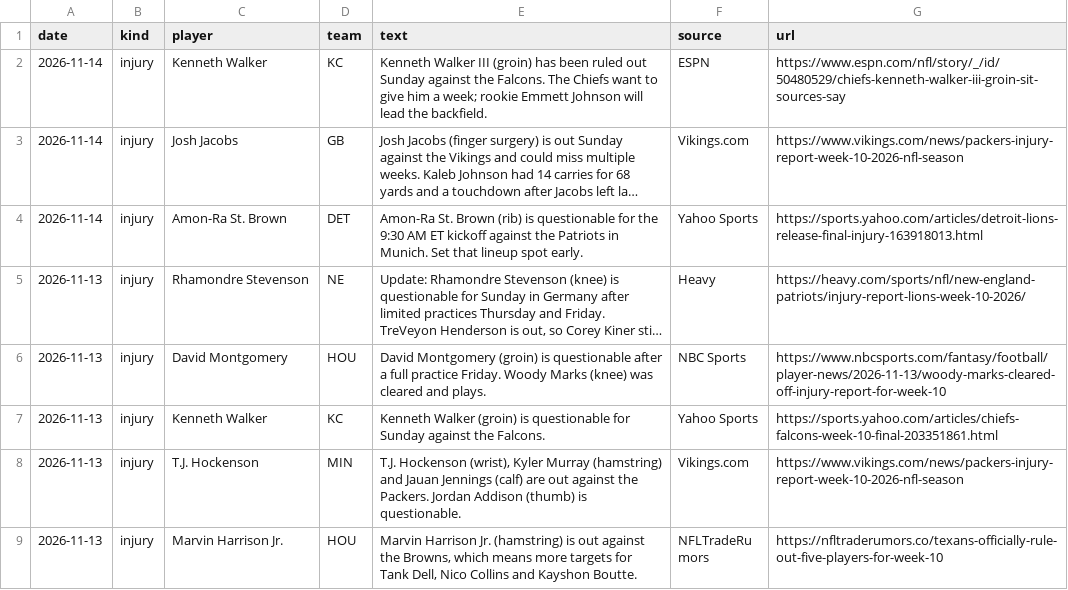
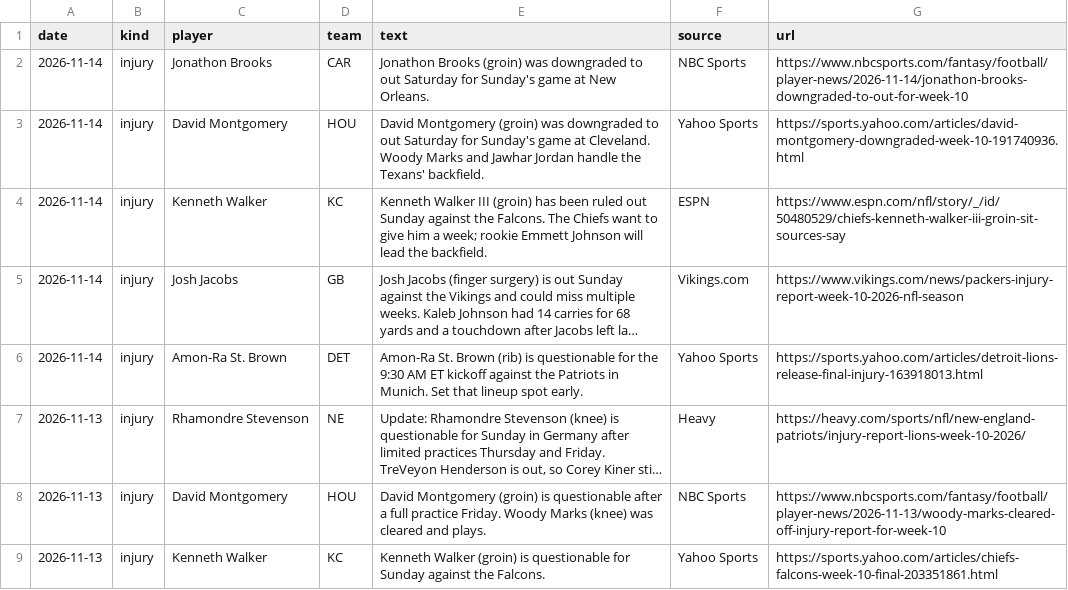
Before and after one commit to topher-darnell/mock-draft, a CSV file: mockdraft/news.csv, drawn as a sheet; only a part is shown; the shorter side is filled out with more unchanged rows; long unchanged cells end in ….

```diff
--- a/mockdraft/news.csv
+++ b/mockdraft/news.csv
@@ -1,2 +1,4 @@
 date,kind,player,team,text,source,url
+2026-11-14,injury,Jonathon Brooks,CAR,Jonathon Brooks (groin) was downgraded to out Saturday for Sunday's game at New Orleans.,NBC Sports,https://www.nbcsports.com/fantasy/football/player-news/2026-11-14/jonathon-brooks-downgraded-to-out-for-week-10
+2026-11-14,injury,David Montgomery,HOU,David Montgomery (groin) was downgraded to out Saturday for Sunday's game at Cleveland. Woody Marks and Jawhar Jordan handle the Texans' backfield.,Yahoo Sports,https://sports.yahoo.com/articles/david-montgomery-downgraded-week-10-191740936.html
 2026-11-14,injury,Kenneth Walker,KC,Kenneth Walker III (groin) has been ruled out Sunday against the Falcons. The Chiefs want to give him a week; rookie Emmett Johnson will lead the backfield.,ESPN,https://www.espn.com/nfl/story/_/id/50480529/chiefs-kenneth-walker-iii-groin-sit-sources-say
```
Also changed, not shown: mockdraft/fantasy_injuries.csv, 8 other files.
